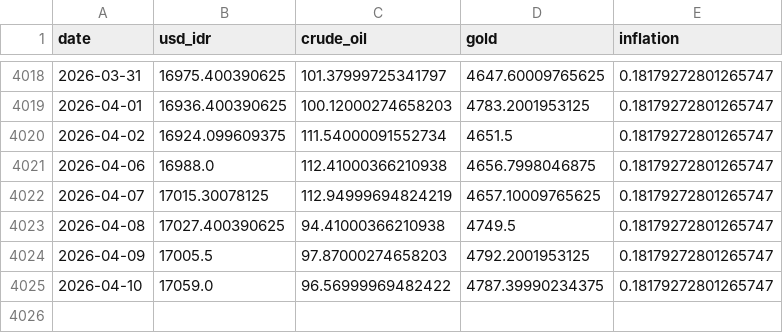
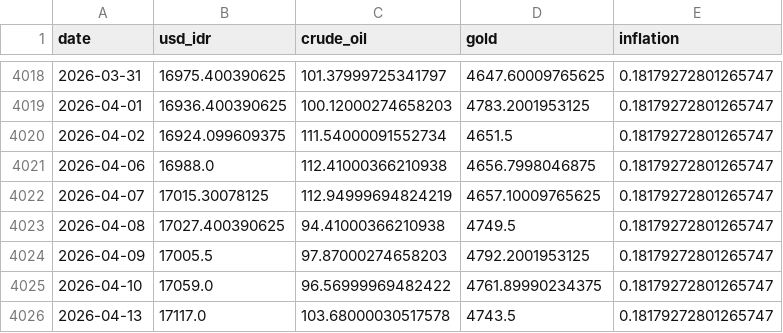
Before and after one commit to Sevinee/usd-idr-dashboard-prediction, a CSV file: preprocessed_actual_data.csv, drawn as a sheet; only a part is shown, gaps mark what is left out.

```diff
--- a/preprocessed_actual_data.csv
+++ b/preprocessed_actual_data.csv
@@ -4024,2 +4024,3 @@ date,usd_idr,crude_oil,gold,inflation
 2026-04-09,17005.5,97.87000274658203,4792.2001953125,0.18179272801265747
-2026-04-10,17059.0,96.56999969482422,4787.39990234375,0.18179272801265747
+2026-04-10,17059.0,96.56999969482422,4761.89990234375,0.18179272801265747
+2026-04-13,17117.0,103.68000030517578,4743.5,0.18179272801265747
```
Also changed, not shown: usd_idr_actual.csv, usd_idr_pred_latest.csv, 1 other file.
